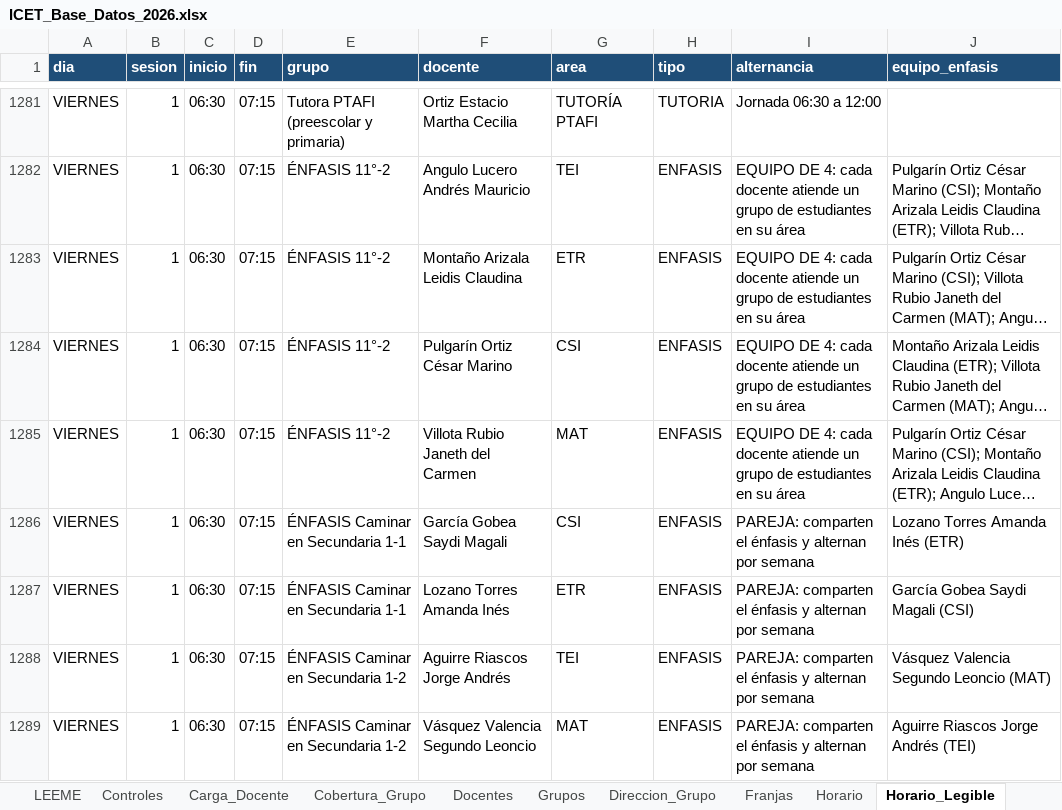
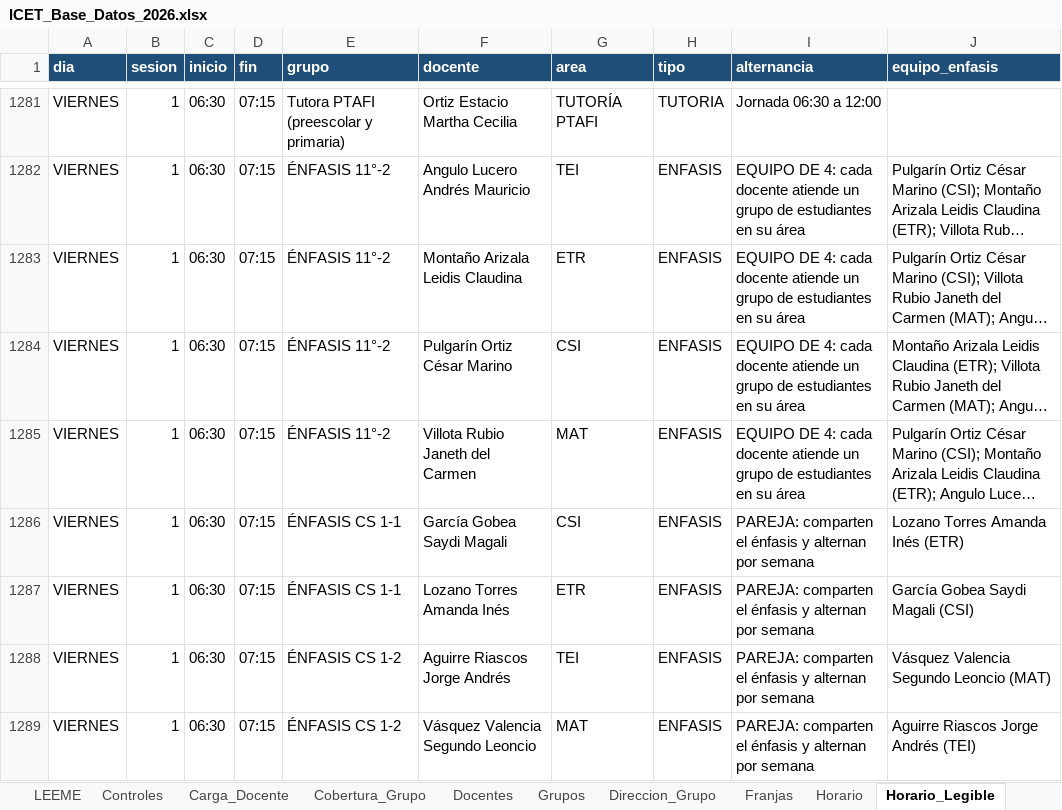
Before and after one commit to franciscojavier1005/imagenes, an Excel workbook: ICET_Base_Datos_2026.xlsx, sheet Horario_Legible, drawn as a sheet; only a part is shown, gaps mark what is left out; long unchanged cells end in …; values as stored, in another font and other column widths than the file's, no borders; the diff covers the shown part only; the diff names each change by its address in the sheet, - before the commit and + after, or states it on an @@ line.

```diff
--- a/ICET_Base_Datos_2026.xlsx (sheet Horario_Legible)
+++ b/ICET_Base_Datos_2026.xlsx (sheet Horario_Legible)
-E1286:E1287 (grupo): ÉNFASIS Caminar en Secundaria 1-1
+E1286:E1287 (grupo): ÉNFASIS CS 1-1
-E1288:E1289 (grupo): ÉNFASIS Caminar en Secundaria 1-2
+E1288:E1289 (grupo): ÉNFASIS CS 1-2
```
Also changed, not shown: 220 edited cells elsewhere in this sheet, sheet Direccion_Grupo, sheet Docentes, sheet Grupos, sheet Cobertura_Grupo, ICET_Control_Asistencia_Docente_2026.xlsx, ICET_Ubicacion_Docentes_Bachillerato.xlsx, 9 other files.
